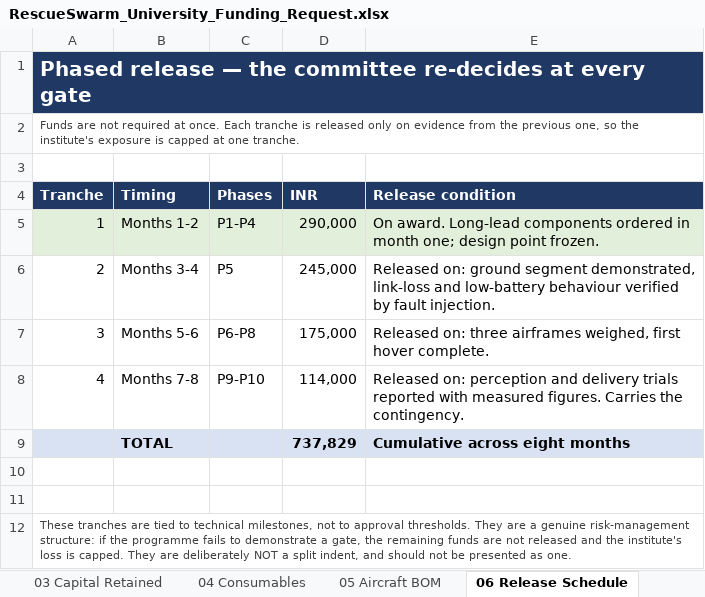
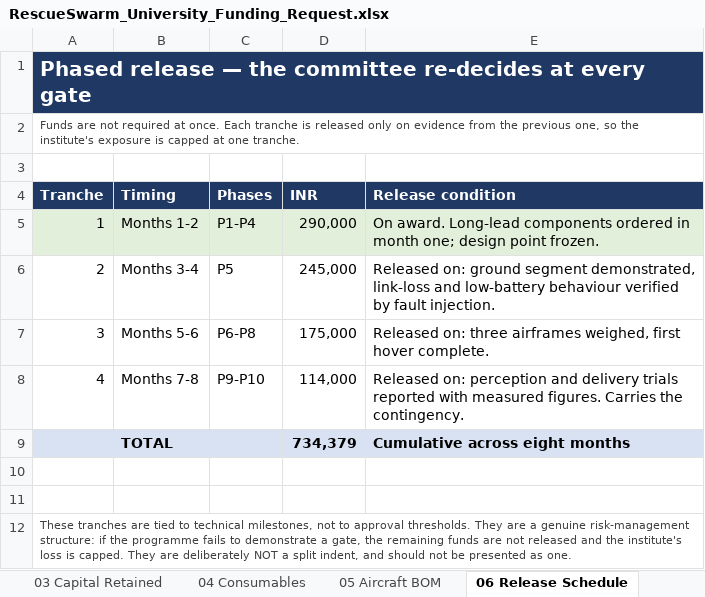
Before and after one commit to tetraethylmethane/NIDAR-RescueSwarm, an Excel workbook: hardware/bom/RescueSwarm_University_Funding_Request.xlsx, sheet 06 Release Schedule, drawn as a sheet; values as stored, in another font and other column widths than the file's, no borders; the diff names each change by its address in the sheet, - before the commit and + after, or states it on an @@ line.

```diff
--- a/hardware/bom/RescueSwarm_University_Funding_Request.xlsx (sheet 06 Release Schedule)
+++ b/hardware/bom/RescueSwarm_University_Funding_Request.xlsx (sheet 06 Release Schedule)
-D9 (INR): 737,829
+D9 (INR): 734,379
```
Also changed, not shown: sheet 05 Aircraft BOM, sheet 00 The Request, sheet 03 Capital Retained, sheet 04 Consumables, sheet 01 Institute Provides, sheet 02 Verify Before Buying, 7 other files.
